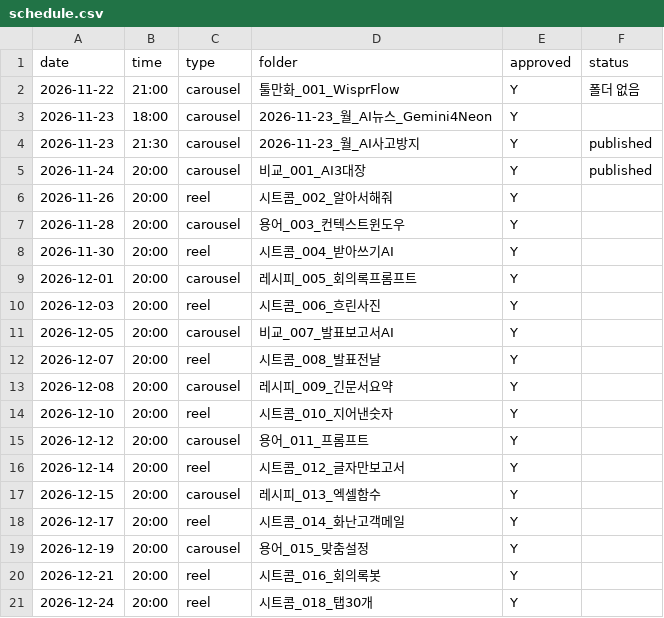
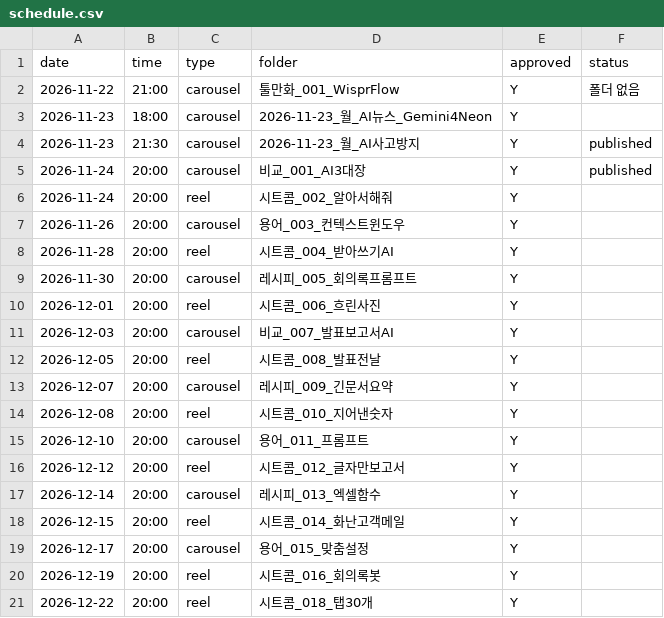
Before and after one commit to dongjushin-ai/duckhoo-temp, a CSV file: bot/schedule.csv, drawn as a sheet.

```diff
--- a/bot/schedule.csv
+++ b/bot/schedule.csv
@@ -5,17 +5,17 @@
 2026-11-24,20:00,carousel,비교_001_AI3대장,Y,published
-2026-11-26,20:00,reel,시트콤_002_알아서해줘,Y,
-2026-11-28,20:00,carousel,용어_003_컨텍스트윈도우,Y,
-2026-11-30,20:00,reel,시트콤_004_받아쓰기AI,Y,
-2026-12-01,20:00,carousel,레시피_005_회의록프롬프트,Y,
-2026-12-03,20:00,reel,시트콤_006_흐린사진,Y,
-2026-12-05,20:00,carousel,비교_007_발표보고서AI,Y,
-2026-12-07,20:00,reel,시트콤_008_발표전날,Y,
-2026-12-08,20:00,carousel,레시피_009_긴문서요약,Y,
-2026-12-10,20:00,reel,시트콤_010_지어낸숫자,Y,
-2026-12-12,20:00,carousel,용어_011_프롬프트,Y,
-2026-12-14,20:00,reel,시트콤_012_글자만보고서,Y,
-2026-12-15,20:00,carousel,레시피_013_엑셀함수,Y,
-2026-12-17,20:00,reel,시트콤_014_화난고객메일,Y,
-2026-12-19,20:00,carousel,용어_015_맞춤설정,Y,
-2026-12-21,20:00,reel,시트콤_016_회의록봇,Y,
-2026-12-24,20:00,reel,시트콤_018_탭30개,Y,
+2026-11-24,20:00,reel,시트콤_002_알아서해줘,Y,
+2026-11-26,20:00,carousel,용어_003_컨텍스트윈도우,Y,
+2026-11-28,20:00,reel,시트콤_004_받아쓰기AI,Y,
+2026-11-30,20:00,carousel,레시피_005_회의록프롬프트,Y,
+2026-12-01,20:00,reel,시트콤_006_흐린사진,Y,
+2026-12-03,20:00,carousel,비교_007_발표보고서AI,Y,
+2026-12-05,20:00,reel,시트콤_008_발표전날,Y,
+2026-12-07,20:00,carousel,레시피_009_긴문서요약,Y,
+2026-12-08,20:00,reel,시트콤_010_지어낸숫자,Y,
+2026-12-10,20:00,carousel,용어_011_프롬프트,Y,
+2026-12-12,20:00,reel,시트콤_012_글자만보고서,Y,
+2026-12-14,20:00,carousel,레시피_013_엑셀함수,Y,
+2026-12-15,20:00,reel,시트콤_014_화난고객메일,Y,
+2026-12-17,20:00,carousel,용어_015_맞춤설정,Y,
+2026-12-19,20:00,reel,시트콤_016_회의록봇,Y,
+2026-12-22,20:00,reel,시트콤_018_탭30개,Y,
```
Also changed, not shown: 2 other files.
